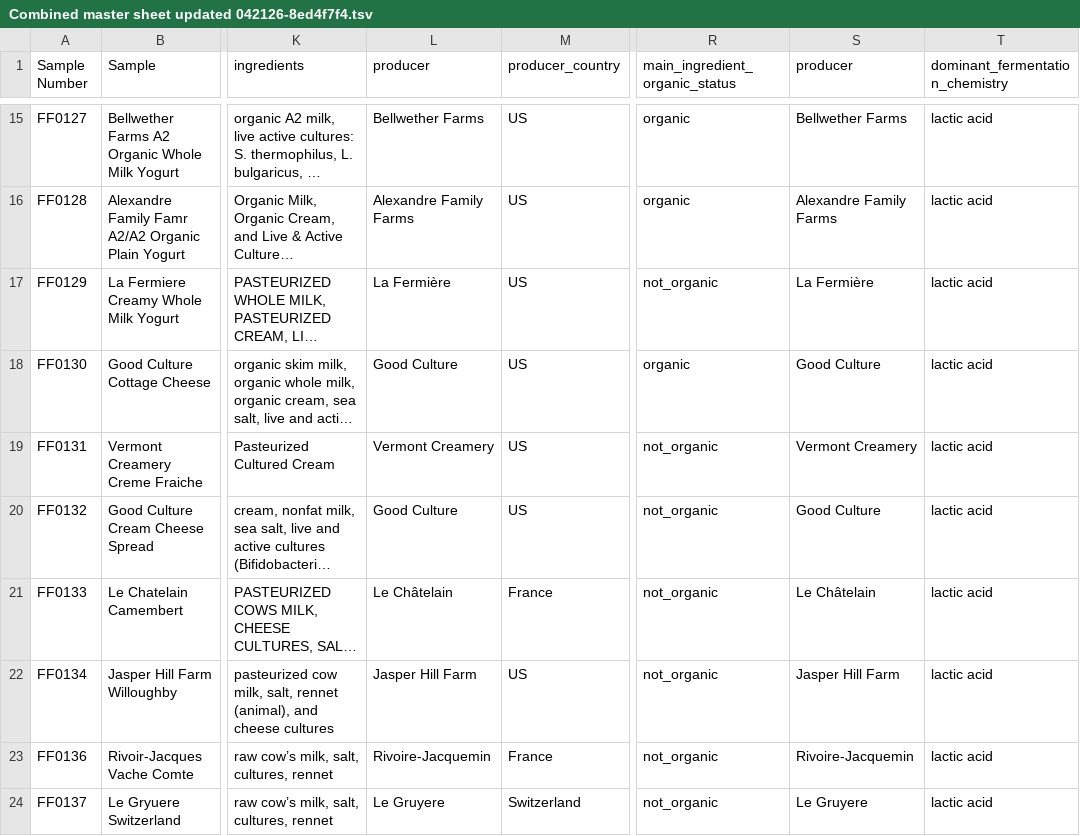
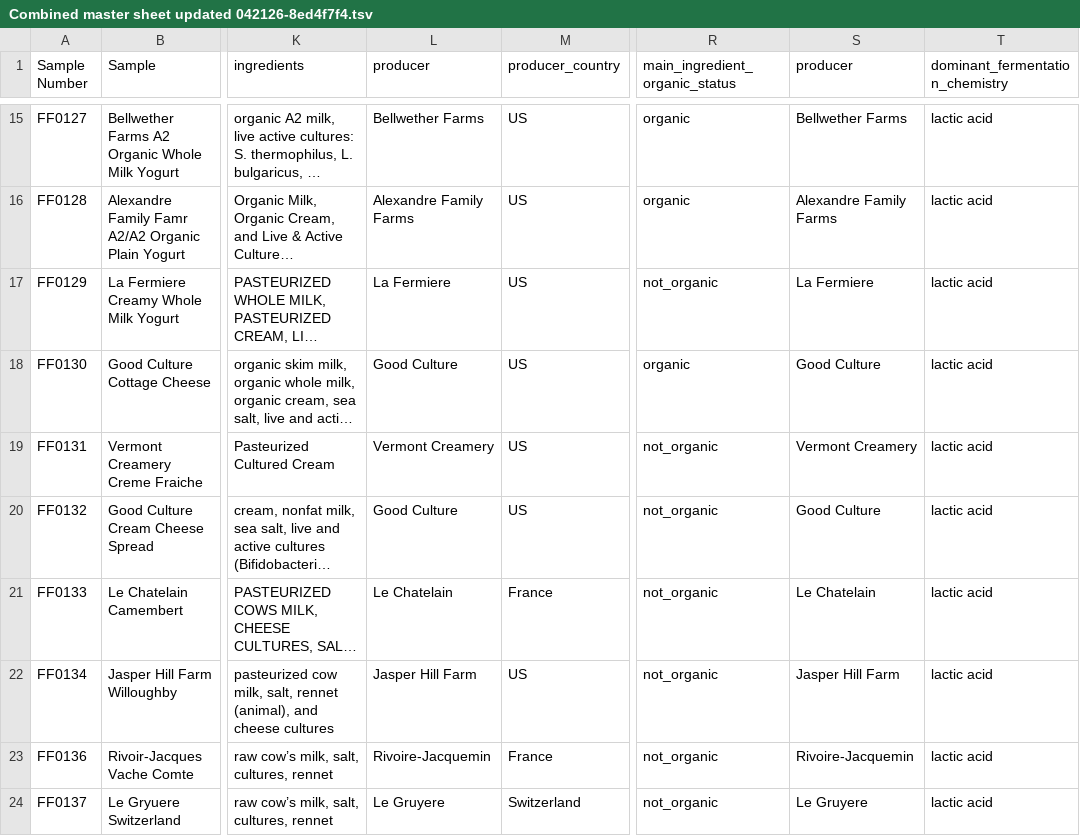
Before and after one commit to elizabethmcd/supermarket-ff-modeling, a TSV file: metadata/Combined master sheet updated 042126-8ed4f7f4.tsv, drawn as a sheet; only a part is shown, gaps mark what is left out; long unchanged cells end in …; the diff names each change by its address in the sheet, - before the commit and + after, or states it on an @@ line.

```diff
--- a/metadata/Combined master sheet updated 042126-8ed4f7f4.tsv
+++ b/metadata/Combined master sheet updated 042126-8ed4f7f4.tsv
-L17 (producer): La Fermière
+L17 (producer): La Fermiere
-S17 (producer): La Fermière
+S17 (producer): La Fermiere
-L21 (producer): Le Châtelain
+L21 (producer): Le Chatelain
-S21 (producer): Le Châtelain
+S21 (producer): Le Chatelain
```
Also changed, not shown: 14 other files.
